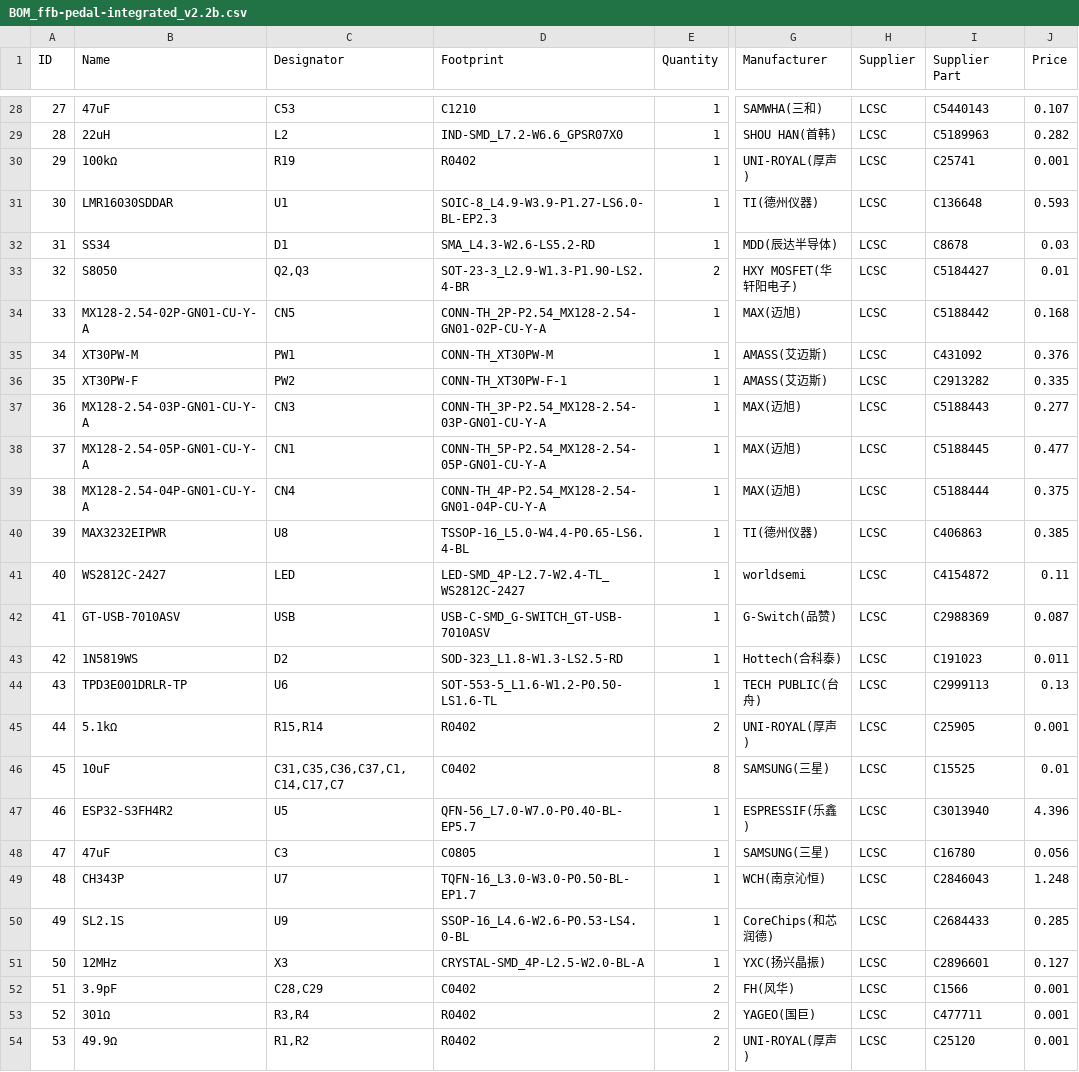
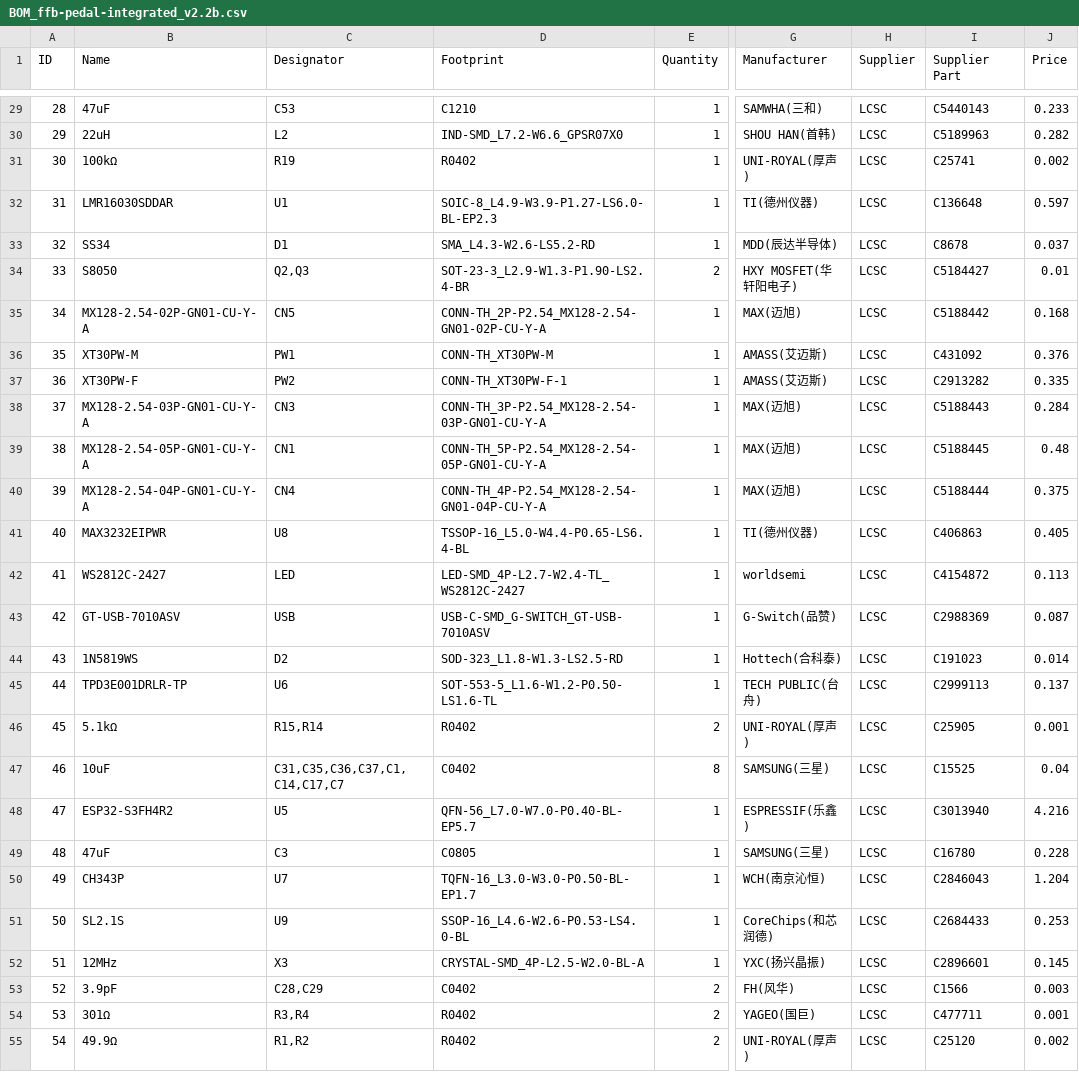
Before and after one commit to gilphilbert/DIY-Sim-Racing-FFB-Pedal-PCBs, a CSV file: v2/v2.2/RevB/BOM_ffb-pedal-integrated_v2.2b.csv, drawn as a sheet; only a part is shown, gaps mark what is left out; addresses are those after the commit; the diff covers the shown part only; the diff names each change by its address in the sheet, - before the commit and + after, or states it on an @@ line.

```diff
--- a/v2/v2.2/RevB/BOM_ffb-pedal-integrated_v2.2b.csv
+++ b/v2/v2.2/RevB/BOM_ffb-pedal-integrated_v2.2b.csv
@@ column A (ID) renumbered from row 3 down @@
-J29 (Price): 0.107
+J29 (Price): 0.233
-J31 (Price): 0.001
+J31 (Price): 0.002
-J32 (Price): 0.593
+J32 (Price): 0.597
-J33 (Price): 0.03
+J33 (Price): 0.037
-J38 (Price): 0.277
+J38 (Price): 0.284
-J39 (Price): 0.477
+J39 (Price): 0.48
-J41 (Price): 0.385
+J41 (Price): 0.405
-J42 (Price): 0.11
+J42 (Price): 0.113
-J44 (Price): 0.011
+J44 (Price): 0.014
-J45 (Price): 0.13
+J45 (Price): 0.137
-J47 (Price): 0.01
+J47 (Price): 0.04
-J48 (Price): 4.396
+J48 (Price): 4.216
-J49 (Price): 0.056
+J49 (Price): 0.228
-J50 (Price): 1.248
+J50 (Price): 1.204
-J51 (Price): 0.285
+J51 (Price): 0.253
-J52 (Price): 0.127
+J52 (Price): 0.145
-J53 (Price): 0.001
+J53 (Price): 0.003
-J55 (Price): 0.001
+J55 (Price): 0.002
```
Also changed, not shown: 1 added row and 35 edited cells elsewhere in this file, 1 other file.
